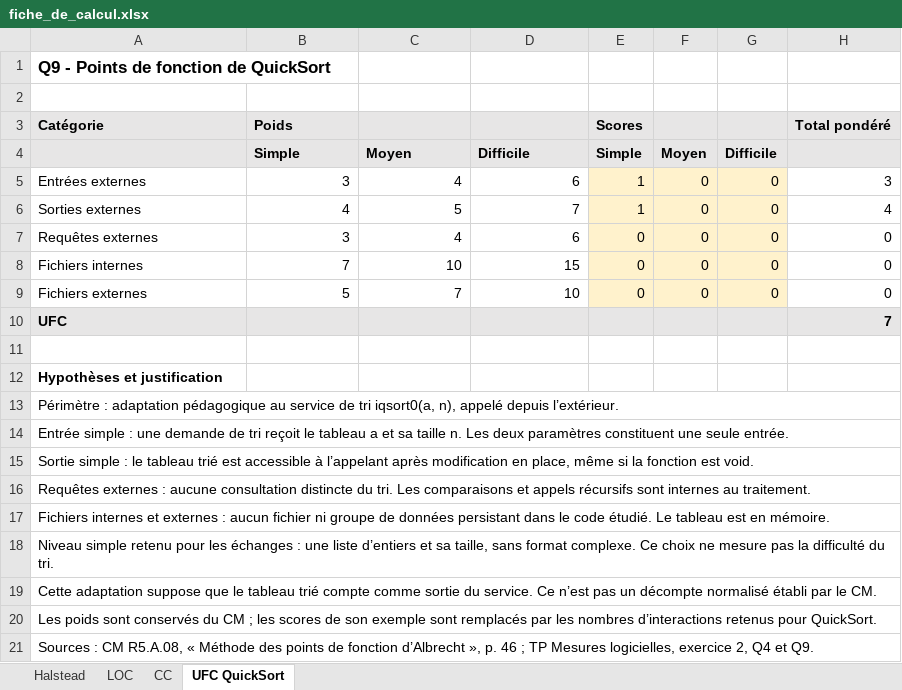
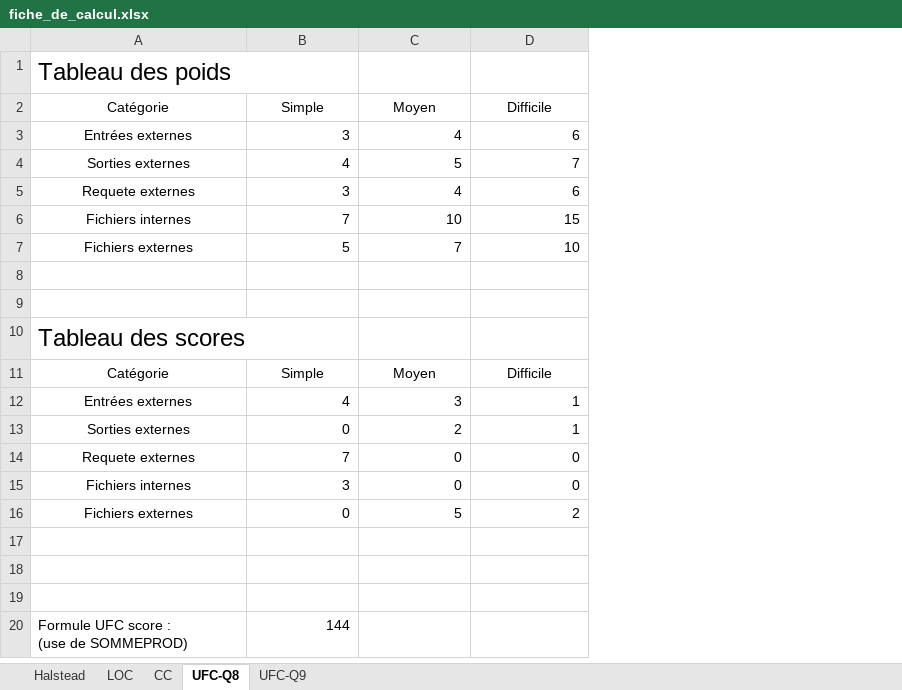
Before and after one commit to PGP667/Ribbe-Torchin-Mejean-mesures, an Excel workbook: fiche_de_calcul.xlsx, sheet UFC-Q8, drawn as a sheet; values as stored, in another font and other column widths than the file's, no borders; removed rows and columns are numbered as before the commit, all else as after; ↵ is a line break in a cell; the diff names each change by its address in the sheet, - before the commit and + after, or states it on an @@ line.

Commit message:
Update fiche_de_calcul.xlsx

```diff
--- a/fiche_de_calcul.xlsx (sheet UFC-Q8)
+++ b/fiche_de_calcul.xlsx (sheet UFC-Q8)
-sheet tab: UFC QuickSort
+sheet tab: UFC-Q8
+sheet tab: UFC-Q9
-column E (Simple), rows 5-9: 1 | 1 | 0 | 0 | 0
-column F (Moyen), rows 5-9: all 0
-column G (Difficile), rows 5-9: all 0
-column H, rows 5-9: 3 | 4 | 0 | 0 | 0
-A1 (Catégorie): Q9 - Points de fonction de QuickSort
+A1 (Catégorie): Tableau des poids
-A1 bold: on
+A1 bold: off, text size: larger
+A1:B1 merged
-row 2: (empty)
-row 3: Catégorie | Poids |  |  | Scores |  |  | Total pondéré
-A2: (empty)
+A2: Catégorie
-A2:D2 fill: #E7E6E6
+A2:D2 fill: none
@@ B2:D2 alignment: left → center, bold: on → off @@
-A3:A7 alignment: left
+A3:A7 alignment: center
-A5 (Catégorie): Requêtes externes
+A5 (Catégorie): Requete externes
-row 10: UFC |  |  |  |  |  |  | 7
-A9 (Catégorie): Hypothèses et justification
+A9 (Catégorie): (empty)
-A10 (Catégorie): Périmètre : adaptation pédagogique au service de tri iqsort0(a, n), appelé depuis l’extérieur.
+A10 (Catégorie): Tableau des scores
@@ A10 text size: larger @@
-A13:H13 merged
+A10:B10 merged
-row 14: Entrée simple : une demande de tri reçoit le tableau a et sa taille n. Les deux paramètres constituent une seule entrée.
-row 15: Sortie simple : le tableau trié est accessible à l’appelant après modification en place, même si la fonction est void.
-row 16: Requêtes externes : aucune consultation distincte du tri. Les comparaisons et appels récursifs sont internes au traitement.
-row 17: Fichiers internes et externes : aucun fichier ni groupe de données persistant dans le code étudié. Le tableau est en mémoire.
-row 18: Niveau simple retenu pour les échanges : une liste d’entiers et sa taille, sans format complexe. Ce choix ne mesure pas la difficulté du tri.
+row 11: Catégorie | Simple | Moyen | Difficile
+row 12: Entrées externes | 4 | 3 | 1
+row 13: Sorties externes | 0 | 2 | 1
+row 14: Requete externes | 7 | 0 | 0
+row 15: Fichiers internes | 3 | 0 | 0
+row 16: Fichiers externes | 0 | 5 | 2
-A17 (Catégorie): Cette adaptation suppose que le tableau trié compte comme sortie du service. Ce n’est pas un décompte normalisé établi par le CM.
+A17 (Catégorie): (empty)
-A19:H19 merged
-A18 (Catégorie): Les poids sont conservés du CM ; les scores de son exemple sont remplacés par les nombres d’interactions retenus pour QuickSort.
+A18 (Catégorie): (empty)
-A20:H20 merged
-A19 (Catégorie): Sources : CM R5.A.08, « Méthode des points de fonction d’Albrecht », p. 46 ; TP Mesures logicielles, exercice 2, Q4 et Q9.
+A19 (Catégorie): (empty)
-A21:H21 merged
+row 20: Formule UFC score : ↵ (use de SOMMEPROD) | 144
```
